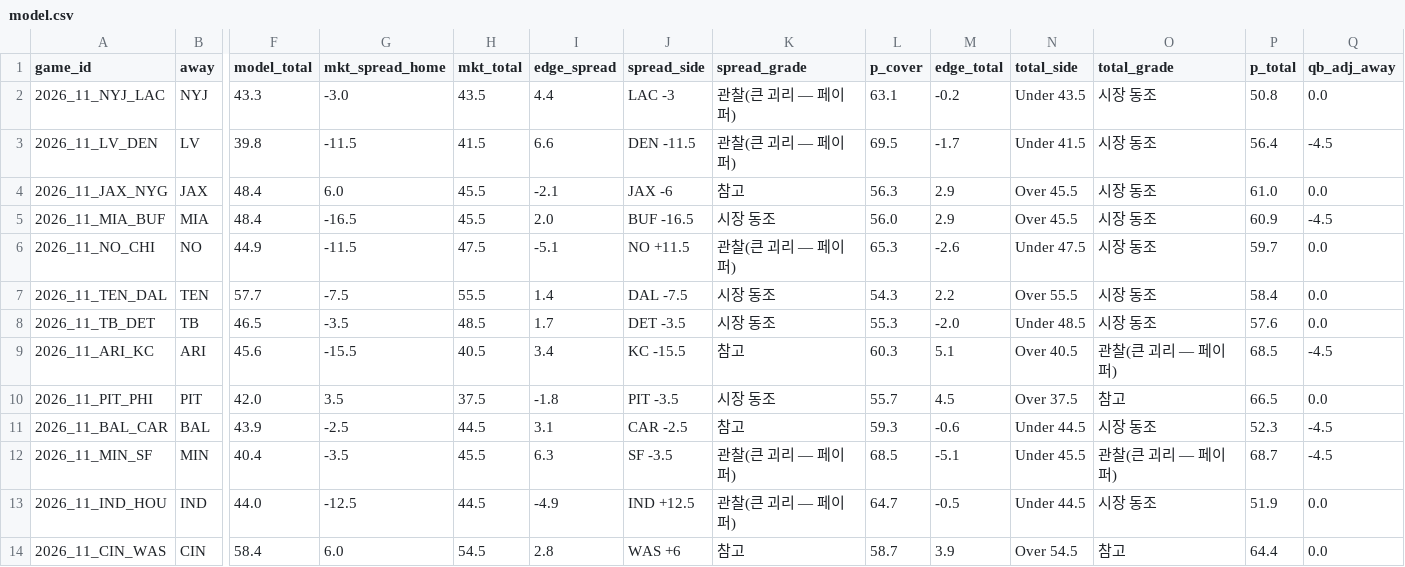
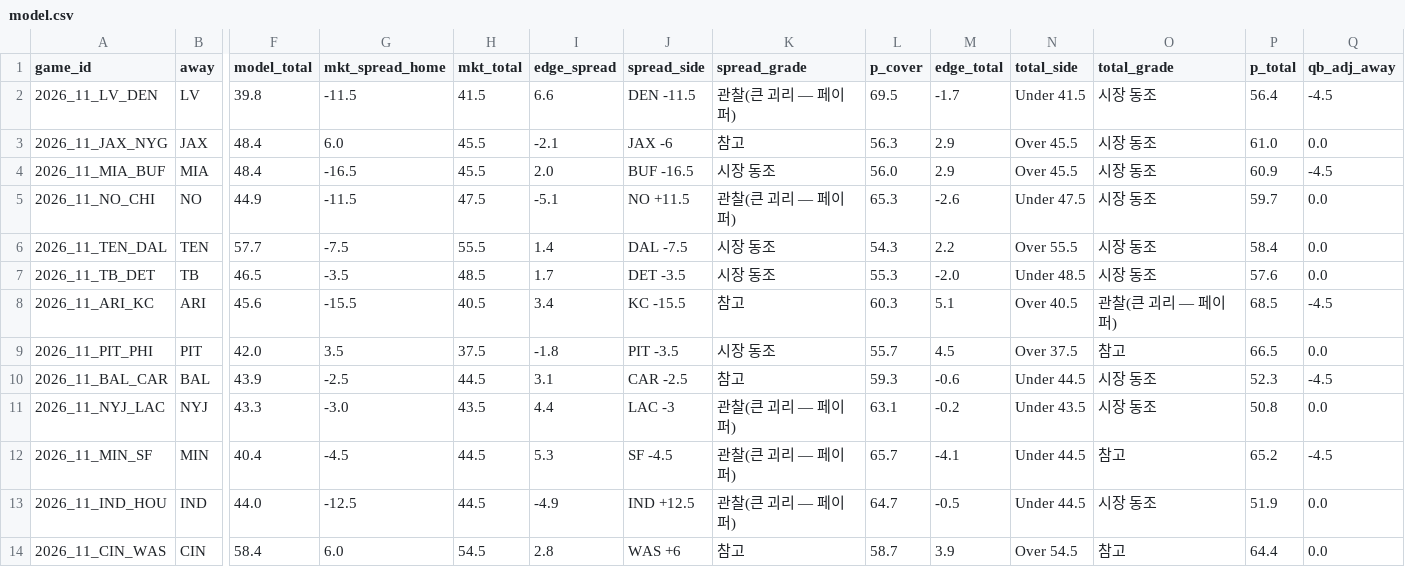
Before and after one commit to hyongdopaulyoon-sketch/hyongdopaulyoon-sketch-nfl-weekly, a CSV file: data/2026-w11/model.csv, drawn as a sheet; only a part is shown, gaps mark what is left out; the diff names each change by its address in the sheet, - before the commit and + after, or states it on an @@ line.

```diff
--- a/data/2026-w11/model.csv
+++ b/data/2026-w11/model.csv
@@ row 2 moved to row 11: 2026_11_NYJ_LAC @@
-G12 (mkt_spread_home): -3.5
+G12 (mkt_spread_home): -4.5
-H12 (mkt_total): 45.5
+H12 (mkt_total): 44.5
-I12 (edge_spread): 6.3
+I12 (edge_spread): 5.3
-J12 (spread_side): SF -3.5
+J12 (spread_side): SF -4.5
-L12 (p_cover): 68.5
+L12 (p_cover): 65.7
-M12 (edge_total): -5.1
+M12 (edge_total): -4.1
-N12 (total_side): Under 45.5
+N12 (total_side): Under 44.5
-O12 (total_grade): 관찰(큰 괴리 — 페이퍼)
+O12 (total_grade): 참고
-P12 (p_total): 68.7
+P12 (p_total): 65.2
```
Also changed, not shown: data/2026-w11/games.csv, data/2026-w11/inactives.csv, 25 other files.
